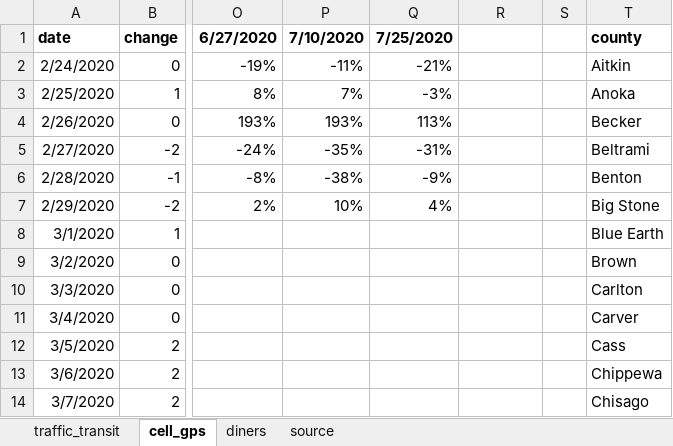
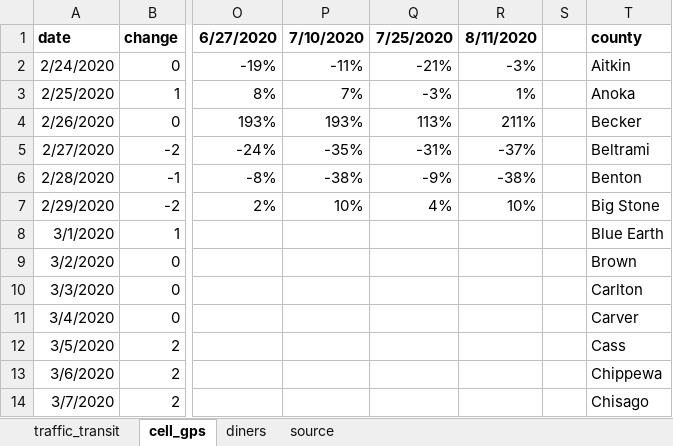
Before and after one commit to striblab/20200622-cvnormal, an Excel workbook: sources/data/maindata.xlsx, sheet cell_gps, drawn as a sheet; only a part is shown, gaps mark what is left out; values as stored, in another font and other column widths than the file's, no borders; the diff names each change by its address in the sheet, - before the commit and + after, or states it on an @@ line.

```diff
--- a/sources/data/maindata.xlsx (sheet cell_gps)
+++ b/sources/data/maindata.xlsx (sheet cell_gps)
-R1: (empty)
+R1: 8/11/2020
-R2: (empty)
+R2: -3%
-R3: (empty)
+R3: 1%
-R4: (empty)
+R4: 211%
-R5: (empty)
+R5: -37%
-R6: (empty)
+R6: -38%
-R7: (empty)
+R7: 10%
```
Also changed, not shown: sheet traffic_transit, 3 other files.
